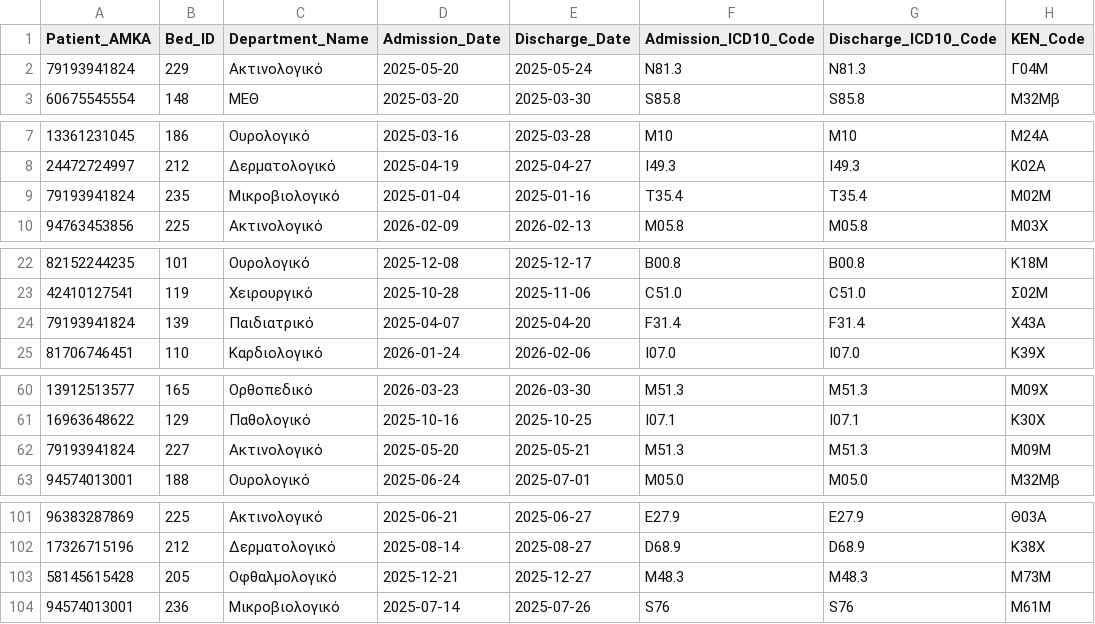
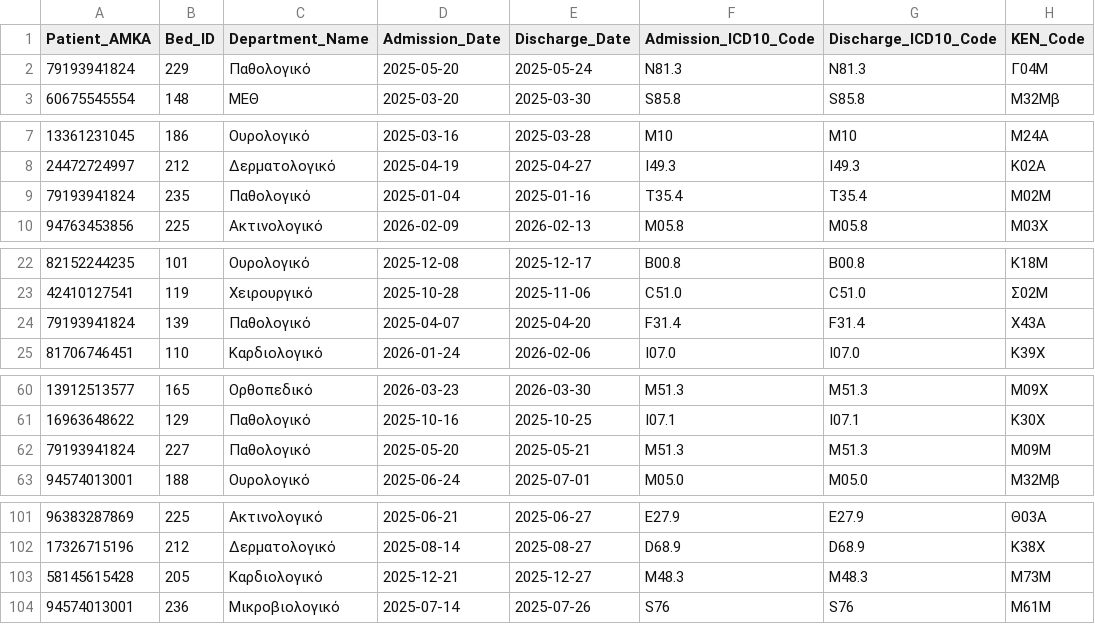
Before and after one commit to ntua-el22874/DB-Project-12, a CSV file: ListForDB_csv/Hospitalizations_Clean.csv, drawn as a sheet; only a part is shown, gaps mark what is left out; the diff covers the shown part only; the diff names each change by its address in the sheet, - before the commit and + after, or states it on an @@ line.

Commit message:
minor change in csv Hospitalizations

```diff
--- a/ListForDB_csv/Hospitalizations_Clean.csv
+++ b/ListForDB_csv/Hospitalizations_Clean.csv
-C2 (Department_Name): Ακτινολογικό
+C2 (Department_Name): Παθολογικό
-C9 (Department_Name): Μικροβιολογικό
+C9 (Department_Name): Παθολογικό
-C24 (Department_Name): Παιδιατρικό
+C24 (Department_Name): Παθολογικό
-C62 (Department_Name): Ακτινολογικό
+C62 (Department_Name): Παθολογικό
-C103 (Department_Name): Οφθαλμολογικό
+C103 (Department_Name): Καρδιολογικό
```
Also changed, not shown: 3 edited cells elsewhere in this file.
